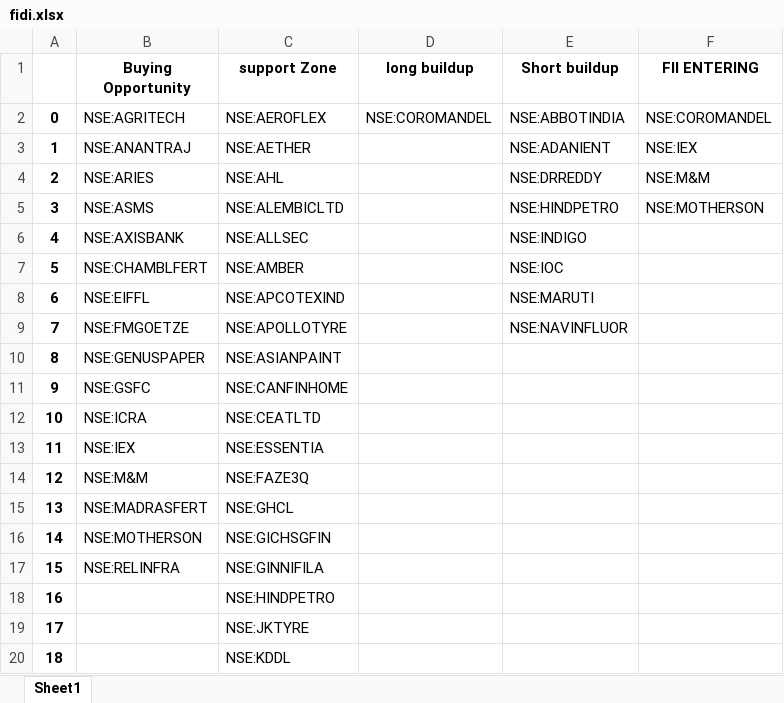
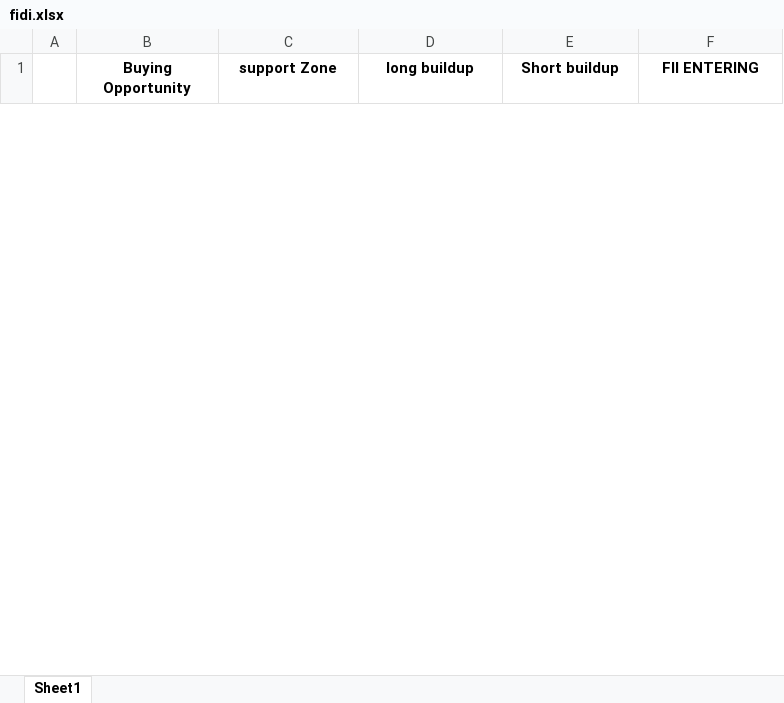
Before and after one commit to amirathor/Story, an Excel workbook: fidi.xlsx, sheet Sheet1, drawn as a sheet; only a part is shown; values as stored, in another font and other column widths than the file's, no borders; removed rows and columns are numbered as before the commit, all else as after; the diff covers the shown part only; the diff names each change by its address in the sheet, - before the commit and + after, or states it on an @@ line.

```diff
--- a/fidi.xlsx (sheet Sheet1)
+++ b/fidi.xlsx (sheet Sheet1)
-row 2: 0 | NSE:AGRITECH | NSE:AEROFLEX | NSE:COROMANDEL | NSE:ABBOTINDIA | NSE:COROMANDEL
-row 3: 1 | NSE:ANANTRAJ | NSE:AETHER |  | NSE:ADANIENT | NSE:IEX
-row 4: 2 | NSE:ARIES | NSE:AHL |  | NSE:DRREDDY | NSE:M&M
-row 5: 3 | NSE:ASMS | NSE:ALEMBICLTD |  | NSE:HINDPETRO | NSE:MOTHERSON
-row 6: 4 | NSE:AXISBANK | NSE:ALLSEC |  | NSE:INDIGO
-row 7: 5 | NSE:CHAMBLFERT | NSE:AMBER |  | NSE:IOC
-row 8: 6 | NSE:EIFFL | NSE:APCOTEXIND |  | NSE:MARUTI
-row 9: 7 | NSE:FMGOETZE | NSE:APOLLOTYRE |  | NSE:NAVINFLUOR
-row 10: 8 | NSE:GENUSPAPER | NSE:ASIANPAINT
-row 11: 9 | NSE:GSFC | NSE:CANFINHOME
-row 12: 10 | NSE:ICRA | NSE:CEATLTD
-row 13: 11 | NSE:IEX | NSE:ESSENTIA
-row 14: 12 | NSE:M&M | NSE:FAZE3Q
-row 15: 13 | NSE:MADRASFERT | NSE:GHCL
-row 16: 14 | NSE:MOTHERSON | NSE:GICHSGFIN
-row 17: 15 | NSE:RELINFRA | NSE:GINNIFILA
-row 18: 16 |  | NSE:HINDPETRO
-row 19: 17 |  | NSE:JKTYRE
-row 20: 18 |  | NSE:KDDL
```
Also changed, not shown: 17 added rows and 7 removed rows elsewhere in this sheet, fii dii.xlsx, 1 other file.
